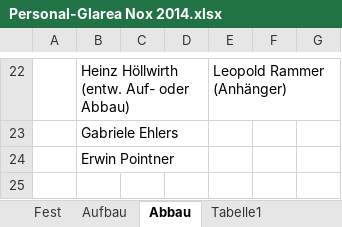
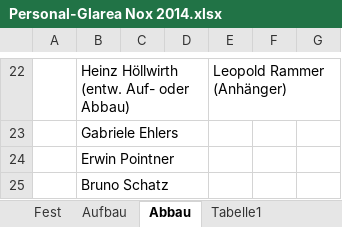
Before and after one commit to Balestrano/glarea-nox, an Excel workbook: 2014/Personal/Personal-Glarea Nox 2014.xlsx, sheet Abbau, drawn as a sheet; only a part is shown, gaps mark what is left out; values as stored, in another font and other column widths than the file's, no borders; the diff names each change by its address in the sheet, - before the commit and + after, or states it on an @@ line.

```diff
--- a/2014/Personal/Personal-Glarea Nox 2014.xlsx (sheet Abbau)
+++ b/2014/Personal/Personal-Glarea Nox 2014.xlsx (sheet Abbau)
+row 25:  | Bruno Schatz
```
